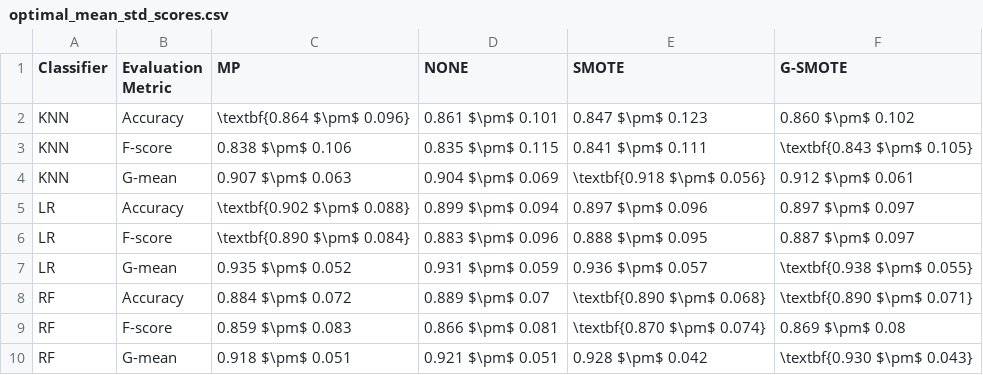
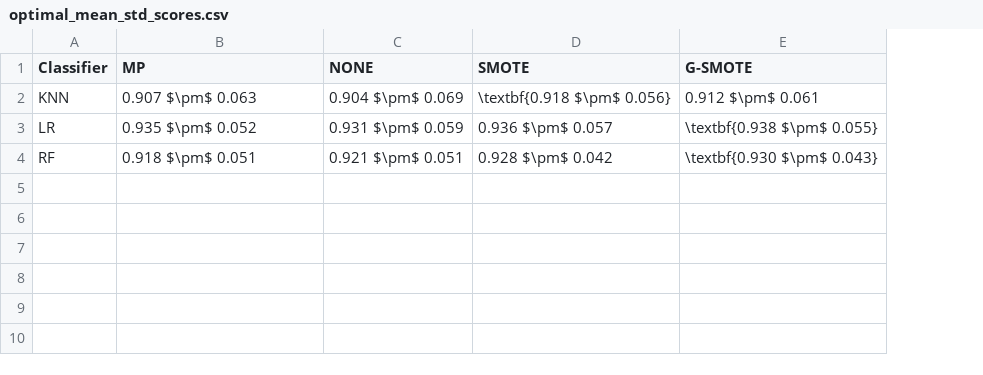
Before and after one commit to joaopfonseca/ml-research, a CSV file: publications/al-generator/analysis/optimal_mean_std_scores.csv, drawn as a sheet; removed rows and columns are numbered as before the commit, all else as after; the diff names each change by its address in the sheet, - before the commit and + after, or states it on an @@ line.

```diff
--- a/publications/al-generator/analysis/optimal_mean_std_scores.csv
+++ b/publications/al-generator/analysis/optimal_mean_std_scores.csv
-column B (Evaluation Metric), row 4: G-mean; row 7: G-mean; row 10: G-mean
-row 2: KNN | Accuracy | \textbf{0.864 $\pm$ 0.096} | 0.861 $\pm$ 0.101 | 0.847 $\pm$ 0.123 | 0.860 $\pm$ 0.102
-row 3: KNN | F-score | 0.838 $\pm$ 0.106 | 0.835 $\pm$ 0.115 | 0.841 $\pm$ 0.111 | \textbf{0.843 $\pm$ 0.105}
-row 5: LR | Accuracy | \textbf{0.902 $\pm$ 0.088} | 0.899 $\pm$ 0.094 | 0.897 $\pm$ 0.096 | 0.897 $\pm$ 0.097
-row 6: LR | F-score | \textbf{0.890 $\pm$ 0.084} | 0.883 $\pm$ 0.096 | 0.888 $\pm$ 0.095 | 0.887 $\pm$ 0.097
-row 8: RF | Accuracy | 0.884 $\pm$ 0.072 | 0.889 $\pm$ 0.07 | \textbf{0.890 $\pm$ 0.068} | \textbf{0.890 $\pm$ 0.071}
-row 9: RF | F-score | 0.859 $\pm$ 0.083 | 0.866 $\pm$ 0.081 | \textbf{0.870 $\pm$ 0.074} | 0.869 $\pm$ 0.08
```
Also changed, not shown: publications/al-generator/analysis/mean_std_aulc_ranks.csv, publications/al-generator/analysis/mean_std_aulc_scores.csv, 13 other files.
